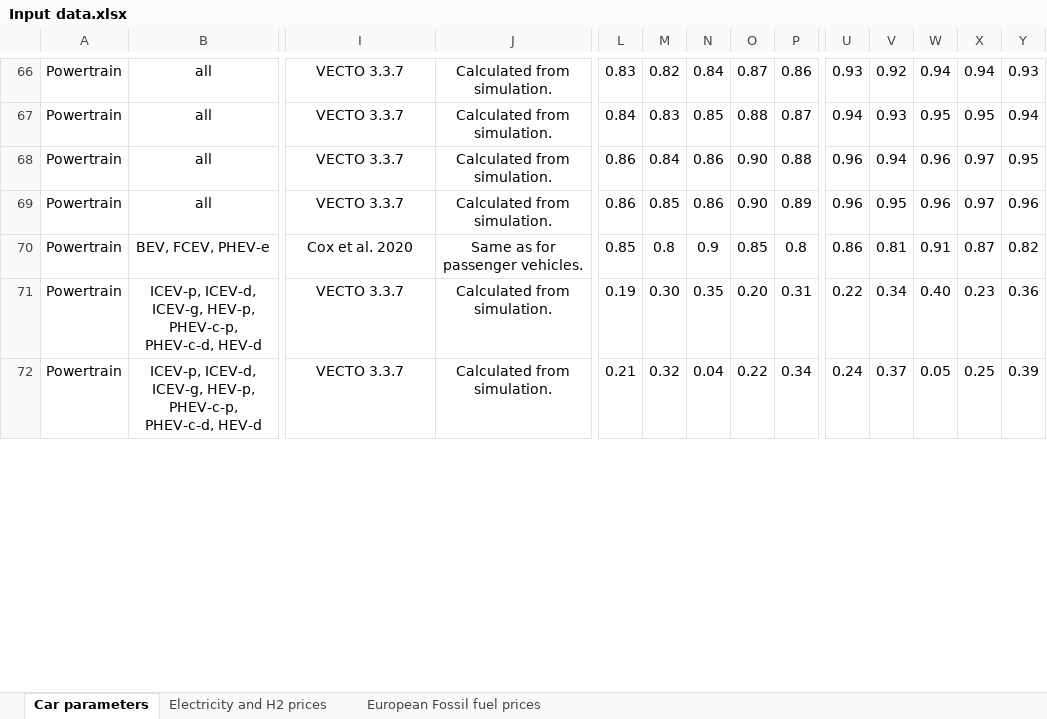
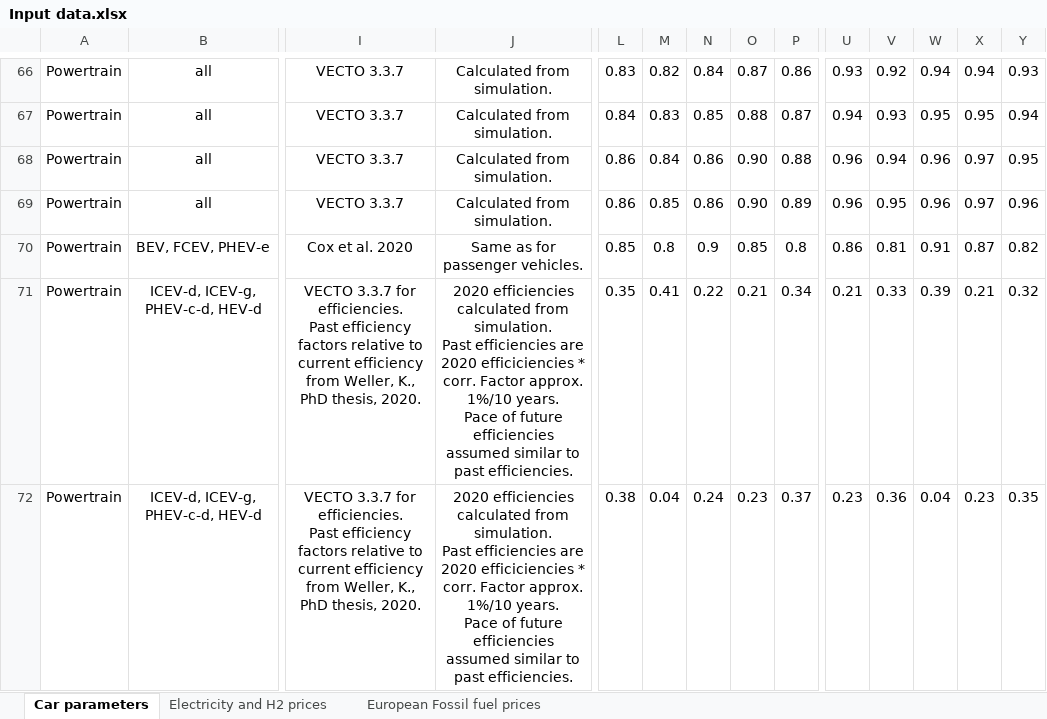
Before and after one commit to romainsacchi/carculator_truck, an Excel workbook: dev/Input data.xlsx, sheet Car parameters, drawn as a sheet; only a part is shown, gaps mark what is left out; values as stored, in another font and other column widths than the file's, no borders; ↵ is a line break in a cell; the diff covers the shown part only; the diff names each change by its address in the sheet, - before the commit and + after, or states it on an @@ line.

```diff
--- a/dev/Input data.xlsx (sheet Car parameters)
+++ b/dev/Input data.xlsx (sheet Car parameters)
-B71:B72: ICEV-p, ICEV-d, ICEV-g, HEV-p, PHEV-c-p, PHEV-c-d, HEV-d
+B71:B72: ICEV-d, ICEV-g, PHEV-c-d, HEV-d
-I71:I72: VECTO 3.3.7
+I71:I72: VECTO 3.3.7 for efficiencies. ↵ Past efficiency factors relative to current efficiency from Weller, K., PhD thesis, 2020.
-J71:J72: Calculated from simulation.
+J71:J72: 2020 efficiencies calculated from simulation. ↵ Past efficiencies are 2020 efficiciencies * corr. Factor approx. 1%/10 years. ↵ Pace of future efficiencies assumed similar to past efficiencies.
-L71: 0.19
+L71: 0.35
-M71: 0.30
+M71: 0.41
-N71: 0.35
+N71: 0.22
-O71: 0.20
+O71: 0.21
-P71: 0.31
+P71: 0.34
-U71: 0.22
+U71: 0.21
-V71: 0.34
+V71: 0.33
-W71: 0.40
+W71: 0.39
-X71: 0.23
+X71: 0.21
-Y71: 0.36
+Y71: 0.32
-L72: 0.21
+L72: 0.38
-M72: 0.32
+M72: 0.04
-N72: 0.04
+N72: 0.24
-O72: 0.22
+O72: 0.23
-P72: 0.34
+P72: 0.37
-U72: 0.24
+U72: 0.23
-V72: 0.37
+V72: 0.36
-W72: 0.05
+W72: 0.04
-X72: 0.25
+X72: 0.23
-Y72: 0.39
+Y72: 0.35
```
Also changed, not shown: 1 added row, 3 removed rows, 232 edited cells and cell formats elsewhere in this sheet, formulas that keep their value, charts or pictures, 6 other files.
